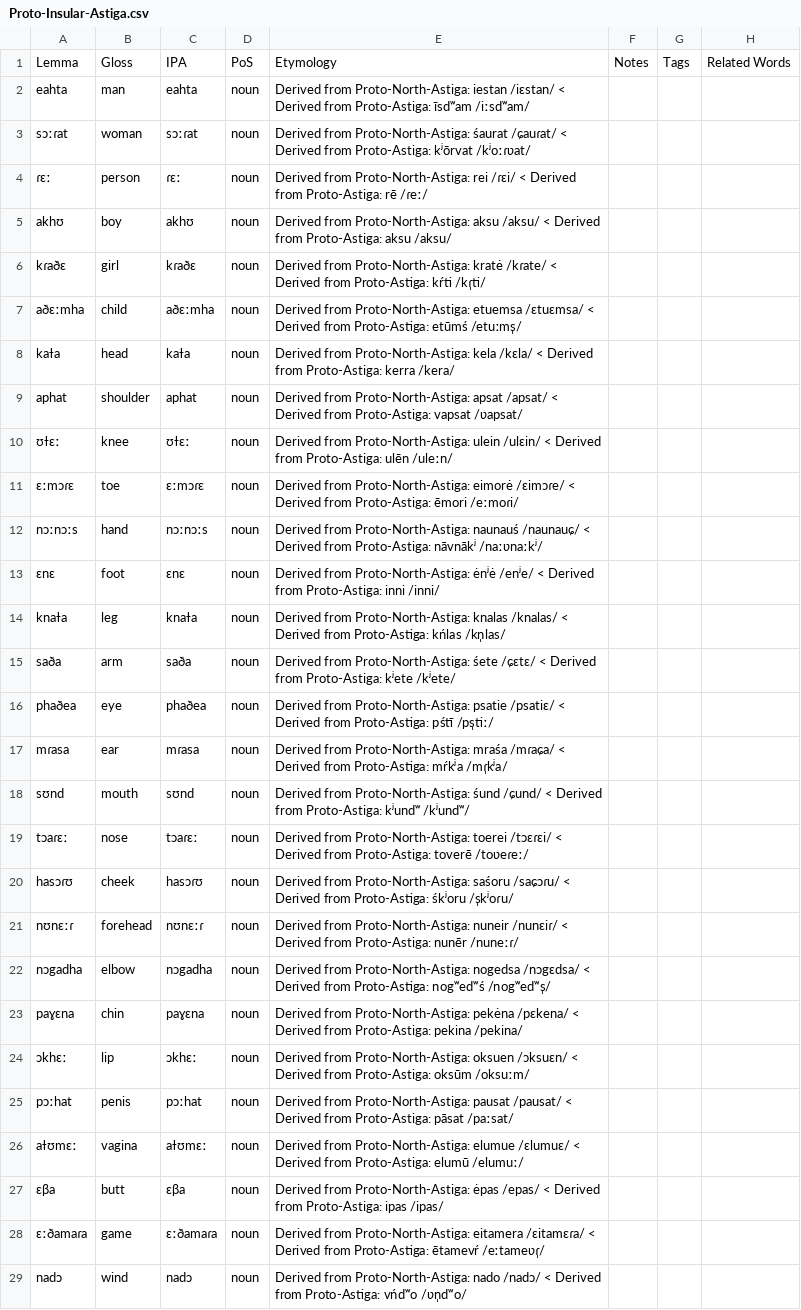
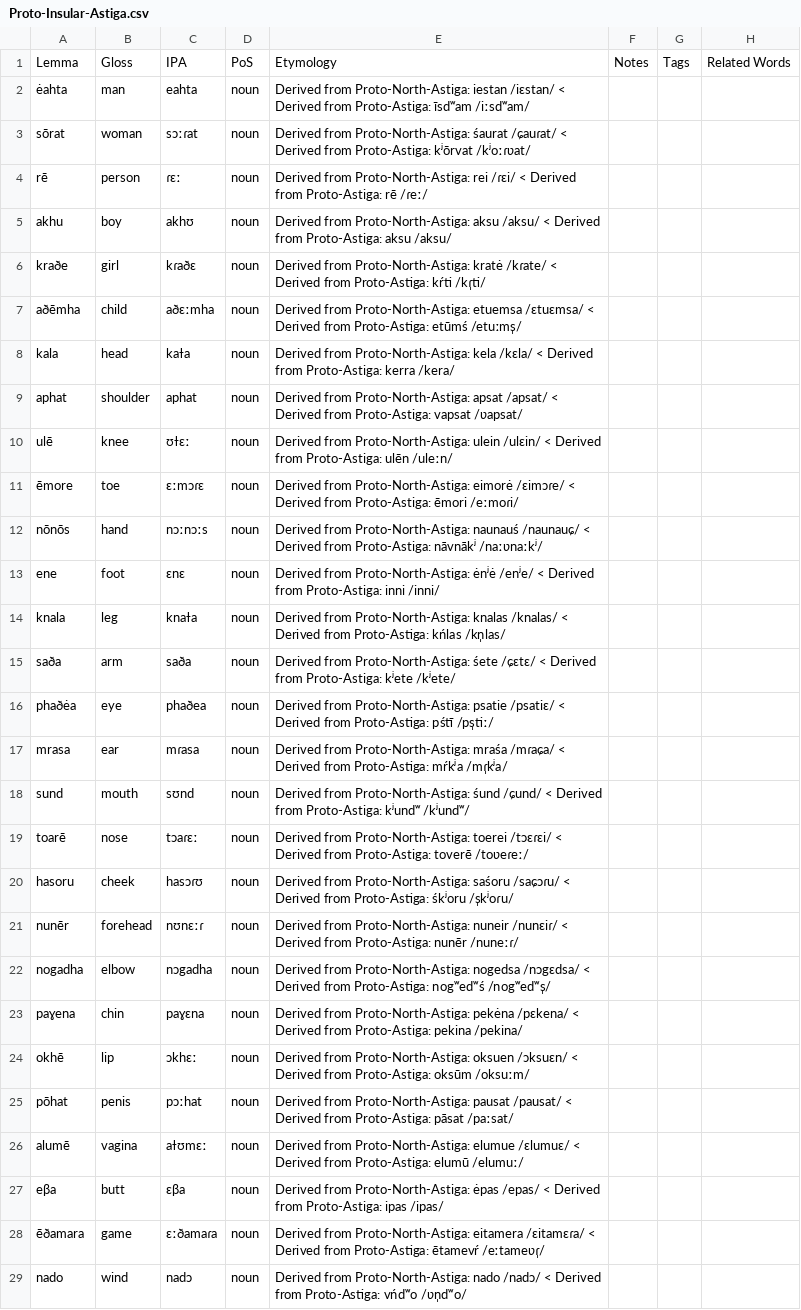
Before and after one commit to sera-phie/comana, a CSV file: lang/Proto-Insular-Astiga/Proto-Insular-Astiga.csv, drawn as a sheet; only a part is shown; the diff covers the shown part only; the diff names each change by its address in the sheet, - before the commit and + after, or states it on an @@ line.

Commit message:
Add Proto-Insular-Astiga orthography

```diff
--- a/lang/Proto-Insular-Astiga/Proto-Insular-Astiga.csv
+++ b/lang/Proto-Insular-Astiga/Proto-Insular-Astiga.csv
-A2: eahta
+A2: ėahta
-A3: sɔːɾat
+A3: sōrat
-A4: ɾɛː
+A4: rē
-A5: akhʊ
+A5: akhu
-A6: kɾaðɛ
+A6: kraðe
-A7: aðɛːmha
+A7: aðēmha
-A8: kaɫa
+A8: kala
-A10: ʊɫɛː
+A10: ulē
-A11: ɛːmɔɾɛ
+A11: ēmore
-A12: nɔːnɔːs
+A12: nōnōs
-A13: ɛnɛ
+A13: ene
-A14: knaɫa
+A14: knala
-A16: phaðea
+A16: phaðėa
-A17: mɾasa
+A17: mrasa
-A18: sʊnd
+A18: sund
-A19: tɔaɾɛː
+A19: toarē
-A20: hasɔɾʊ
+A20: hasoru
-A21: nʊnɛːɾ
+A21: nunēr
-A22: nɔgadha
+A22: nogadha
-A23: paɣɛna
+A23: paɣena
-A24: ɔkhɛː
+A24: okhē
-A25: pɔːhat
+A25: pōhat
-A26: aɫʊmɛː
+A26: alumē
-A27: ɛβa
+A27: eβa
-A28: ɛːðamaɾa
+A28: ēðamara
-A29: nadɔ
+A29: nado
```
Also changed, not shown: 112 edited cells elsewhere in this file, 1 other file.
